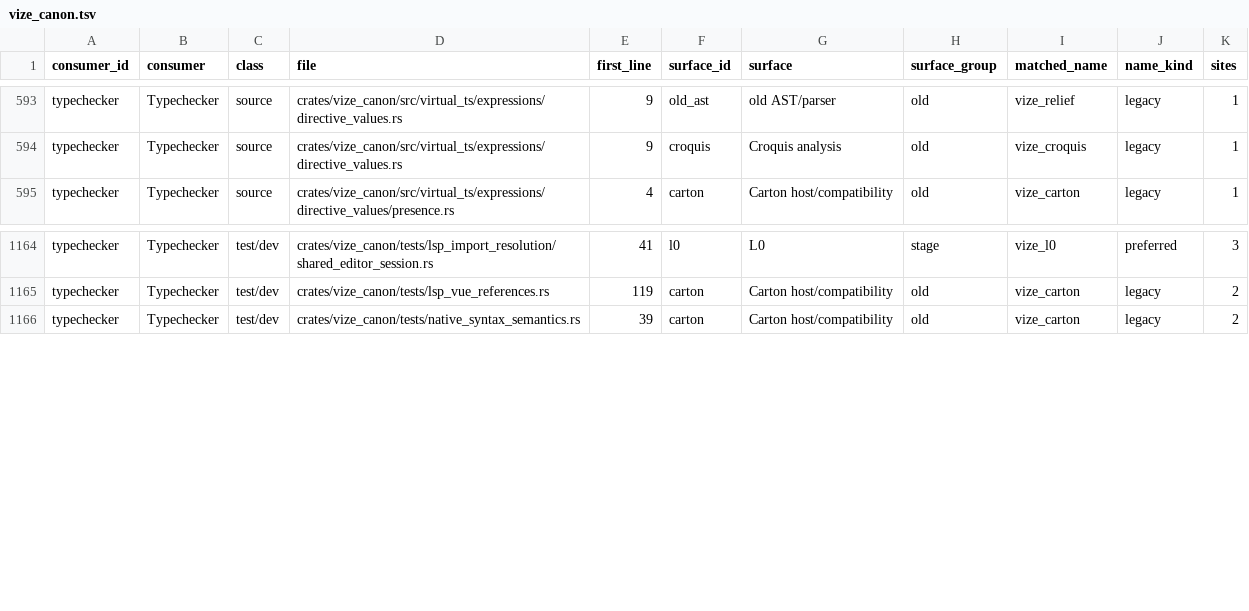
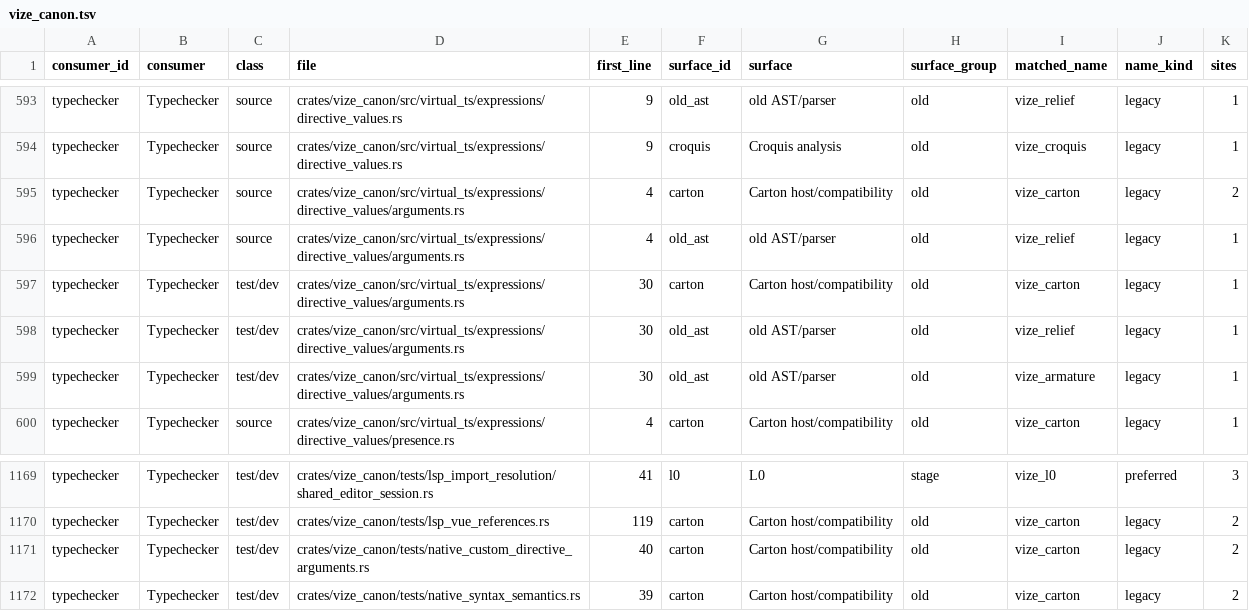
Before and after one commit to Hebilicious/vize, a TSV file: docs/davinci/plan/consumer-migration-surfaces/typechecker/vize_canon.tsv, drawn as a sheet; only a part is shown, gaps mark what is left out.

Commit message:
fix(canon): preserve custom directive argument values (#8669)
* fix(canon): preserve dynamic custom directive argument values

* test(canon): bind native directive qualification to complete source custody

* test(canon): use explicit HTML closing tags in directive span control

* test(canon): pin directive replay to current main

```diff
--- a/docs/davinci/plan/consumer-migration-surfaces/typechecker/vize_canon.tsv
+++ b/docs/davinci/plan/consumer-migration-surfaces/typechecker/vize_canon.tsv
@@ -594,2 +594,7 @@ typechecker	Typechecker	source	crates/vize_canon/src/virtual_ts/expressions/dire
 typechecker	Typechecker	source	crates/vize_canon/src/virtual_ts/expressions/directive_values.rs	9	croquis	Croquis analysis	old	vize_croquis	legacy	1
+typechecker	Typechecker	source	crates/vize_canon/src/virtual_ts/expressions/directive_values/arguments.rs	4	carton	Carton host/compatibility	old	vize_carton	legacy	2
+typechecker	Typechecker	source	crates/vize_canon/src/virtual_ts/expressions/directive_values/arguments.rs	4	old_ast	old AST/parser	old	vize_relief	legacy	1
+typechecker	Typechecker	test/dev	crates/vize_canon/src/virtual_ts/expressions/directive_values/arguments.rs	30	carton	Carton host/compatibility	old	vize_carton	legacy	1
+typechecker	Typechecker	test/dev	crates/vize_canon/src/virtual_ts/expressions/directive_values/arguments.rs	30	old_ast	old AST/parser	old	vize_relief	legacy	1
+typechecker	Typechecker	test/dev	crates/vize_canon/src/virtual_ts/expressions/directive_values/arguments.rs	30	old_ast	old AST/parser	old	vize_armature	legacy	1
 typechecker	Typechecker	source	crates/vize_canon/src/virtual_ts/expressions/directive_values/presence.rs	4	carton	Carton host/compatibility	old	vize_carton	legacy	1
@@ -1165,2 +1170,3 @@ typechecker	Typechecker	test/dev	crates/vize_canon/tests/lsp_import_resolution/s
 typechecker	Typechecker	test/dev	crates/vize_canon/tests/lsp_vue_references.rs	119	carton	Carton host/compatibility	old	vize_carton	legacy	2
+typechecker	Typechecker	test/dev	crates/vize_canon/tests/native_custom_directive_arguments.rs	40	carton	Carton host/compatibility	old	vize_carton	legacy	2
 typechecker	Typechecker	test/dev	crates/vize_canon/tests/native_syntax_semantics.rs	39	carton	Carton host/compatibility	old	vize_carton	legacy	2
```
Also changed, not shown: 15 other files.
